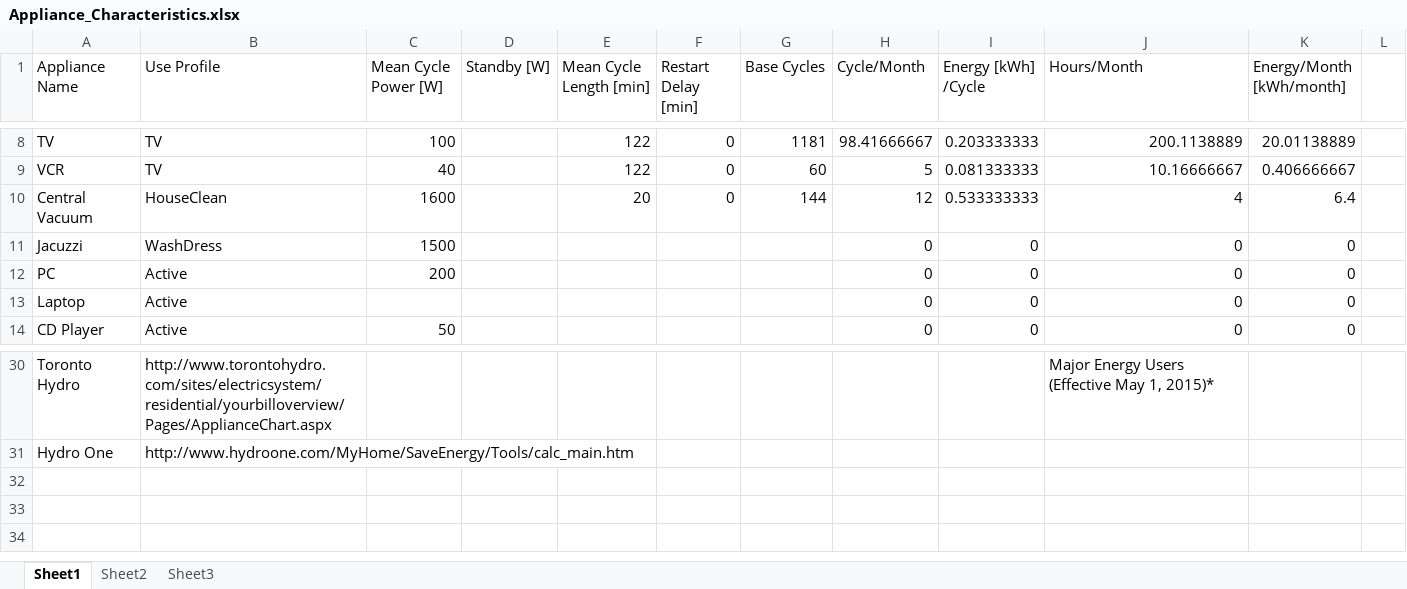
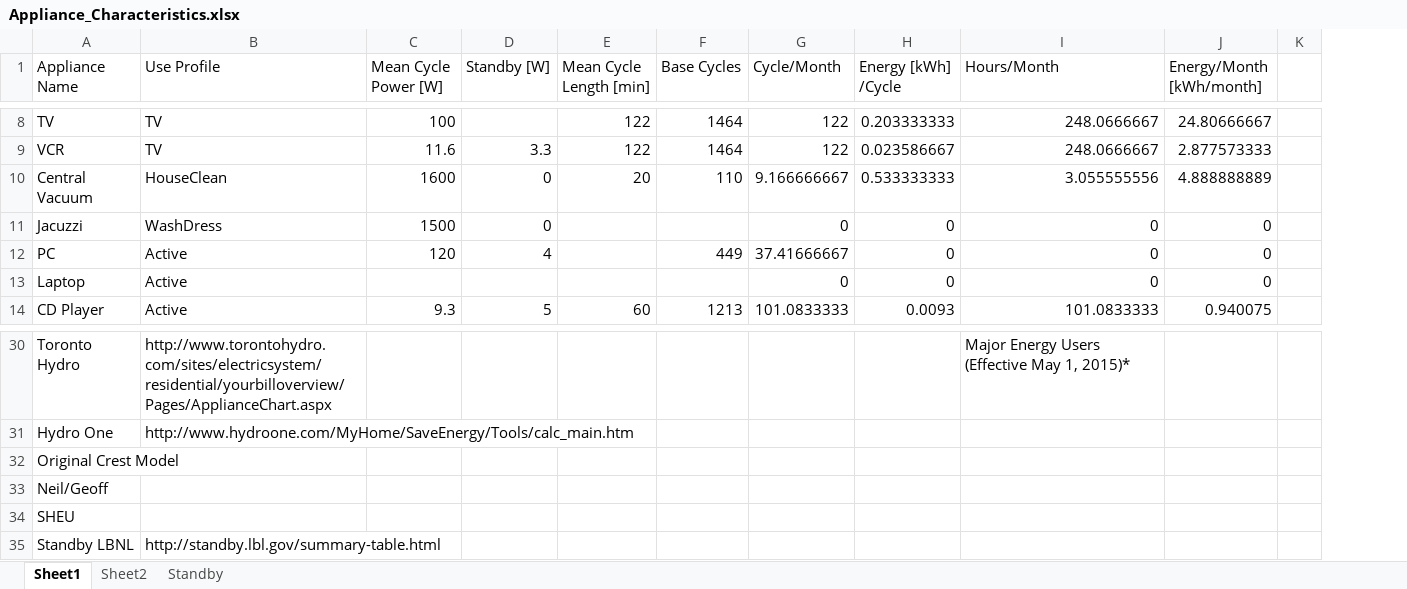
Before and after one commit to AdamWillz/CHREM, an Excel workbook: bcd/CREST/Appliance/Appliance_Characteristics.xlsx, sheet Sheet1, drawn as a sheet; only a part is shown, gaps mark what is left out; values as stored, in another font and other column widths than the file's, no cell formats; removed rows and columns are numbered as before the commit, all else as after; the diff covers the shown part only; the diff names each change by its address in the sheet, - before the commit and + after, or states it on an @@ line.

```diff
--- a/bcd/CREST/Appliance/Appliance_Characteristics.xlsx (sheet Sheet1)
+++ b/bcd/CREST/Appliance/Appliance_Characteristics.xlsx (sheet Sheet1)
-sheet tab: Sheet3
+sheet tab: Standby
-column F (Restart Delay [min]), rows 8-10: all 0
-F8 (Base Cycles): 1181
+F8 (Base Cycles): 1464
-G8 (Cycle/Month): 98.41666667
+G8 (Cycle/Month): 122
-I8 (Hours/Month): 200.1138889
+I8 (Hours/Month): 248.0666667
-J8 (Energy/Month [kWh/month]): 20.01138889
+J8 (Energy/Month [kWh/month]): 24.80666667
-C9 (Mean Cycle Power [W]): 40
+C9 (Mean Cycle Power [W]): 11.6
-D9 (Standby [W]): (empty)
+D9 (Standby [W]): 3.3
-F9 (Base Cycles): 60
+F9 (Base Cycles): 1464
-G9 (Cycle/Month): 5
+G9 (Cycle/Month): 122
-H9 (Energy [kWh] /Cycle): 0.081333333
+H9 (Energy [kWh] /Cycle): 0.023586667
-I9 (Hours/Month): 10.16666667
+I9 (Hours/Month): 248.0666667
-J9 (Energy/Month [kWh/month]): 0.406666667
+J9 (Energy/Month [kWh/month]): 2.877573333
-D10:D11 (Standby [W]): (empty)
+D10:D11 (Standby [W]): 0
-F10 (Base Cycles): 144
+F10 (Base Cycles): 110
-G10 (Cycle/Month): 12
+G10 (Cycle/Month): 9.166666667
-I10 (Hours/Month): 4
+I10 (Hours/Month): 3.055555556
-J10 (Energy/Month [kWh/month]): 6.4
+J10 (Energy/Month [kWh/month]): 4.888888889
-C12 (Mean Cycle Power [W]): 200
+C12 (Mean Cycle Power [W]): 120
-D12 (Standby [W]): (empty)
+D12 (Standby [W]): 4
-F12 (Base Cycles): (empty)
+F12 (Base Cycles): 449
-G12 (Cycle/Month): 0
+G12 (Cycle/Month): 37.41666667
-C14 (Mean Cycle Power [W]): 50
+C14 (Mean Cycle Power [W]): 9.3
-D14 (Standby [W]): (empty)
+D14 (Standby [W]): 5
-E14 (Mean Cycle Length [min]): (empty)
+E14 (Mean Cycle Length [min]): 60
-F14 (Base Cycles): (empty)
+F14 (Base Cycles): 1213
-G14 (Cycle/Month): 0
+G14 (Cycle/Month): 101.0833333
-H14 (Energy [kWh] /Cycle): 0
+H14 (Energy [kWh] /Cycle): 0.0093
-I14 (Hours/Month): 0
+I14 (Hours/Month): 101.0833333
-J14 (Energy/Month [kWh/month]): 0
+J14 (Energy/Month [kWh/month]): 0.940075
+row 32: Original Crest Model
+row 33: Neil/Geoff
+row 34: SHEU
+row 35: Standby LBNL | http://standby.lbl.gov/summary-table.html
```
Also changed, not shown: 80 edited cells elsewhere in this sheet, sheet Sheet2, sheet Standby, cell formats, formulas that keep their value, charts or pictures, 3 other files.
